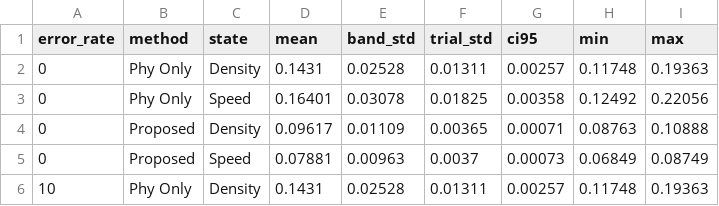
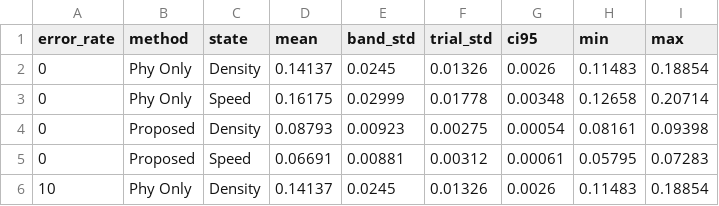
Before and after one commit to kumapanda073/ECC, a CSV file: simulation/figure/error_rate/error_rate_summary.csv, drawn as a sheet; only a part is shown; the diff covers the shown part only.

```diff
--- a/simulation/figure/error_rate/error_rate_summary.csv
+++ b/simulation/figure/error_rate/error_rate_summary.csv
@@ -1,6 +1,6 @@
 error_rate,method,state,mean,band_std,trial_std,ci95,min,max
-0,Phy Only,Density,0.1431,0.02528,0.01311,0.00257,0.11748,0.19363
-0,Phy Only,Speed,0.16401,0.03078,0.01825,0.00358,0.12492,0.22056
-0,Proposed,Density,0.09617,0.01109,0.00365,0.00071,0.08763,0.10888
-0,Proposed,Speed,0.07881,0.00963,0.0037,0.00073,0.06849,0.08749
-10,Phy Only,Density,0.1431,0.02528,0.01311,0.00257,0.11748,0.19363
+0,Phy Only,Density,0.14137,0.0245,0.01326,0.0026,0.11483,0.18854
+0,Phy Only,Speed,0.16175,0.02999,0.01778,0.00348,0.12658,0.20714
+0,Proposed,Density,0.08793,0.00923,0.00275,0.00054,0.08161,0.09398
+0,Proposed,Speed,0.06691,0.00881,0.00312,0.00061,0.05795,0.07283
+10,Phy Only,Density,0.14137,0.0245,0.01326,0.0026,0.11483,0.18854
```
Also changed, not shown: 114 edited cells elsewhere in this file, 18 other files.
